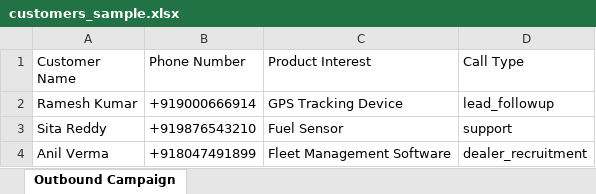
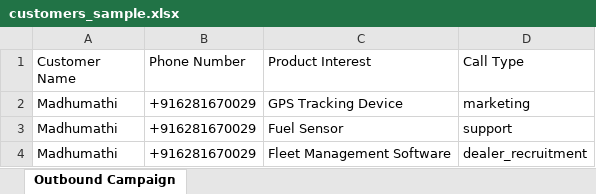
Before and after one commit to madhumathidhonuri/FuelTracks_voice_calling_agent, an Excel workbook: customers_sample.xlsx, sheet Outbound Campaign, drawn as a sheet; values as stored, in another font and other column widths than the file's, no borders; the diff names each change by its address in the sheet, - before the commit and + after, or states it on an @@ line.

```diff
--- a/customers_sample.xlsx (sheet Outbound Campaign)
+++ b/customers_sample.xlsx (sheet Outbound Campaign)
-A2 (Customer Name): Ramesh Kumar
+A2 (Customer Name): Madhumathi
-B2 (Phone Number): +919000666914
+B2 (Phone Number): +916281670029
-D2 (Call Type): lead_followup
+D2 (Call Type): marketing
-A3 (Customer Name): Sita Reddy
+A3 (Customer Name): Madhumathi
-B3 (Phone Number): +919876543210
+B3 (Phone Number): +916281670029
-A4 (Customer Name): Anil Verma
+A4 (Customer Name): Madhumathi
-B4 (Phone Number): +918047491899
+B4 (Phone Number): +916281670029
```
Also changed, not shown: 8 other files.
